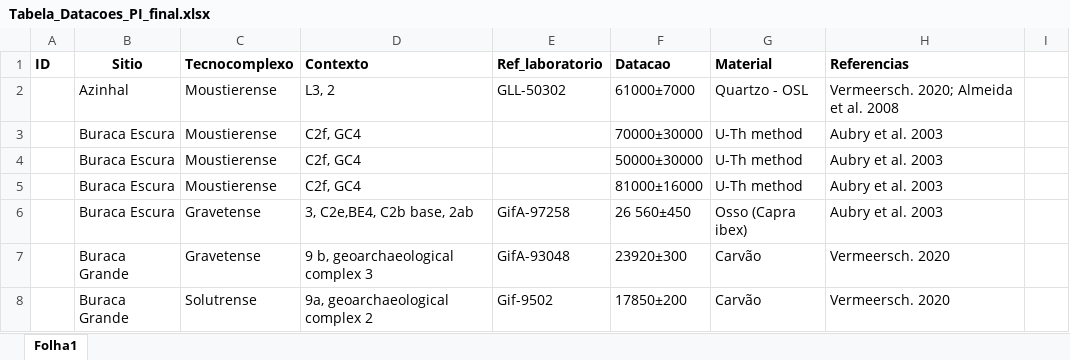
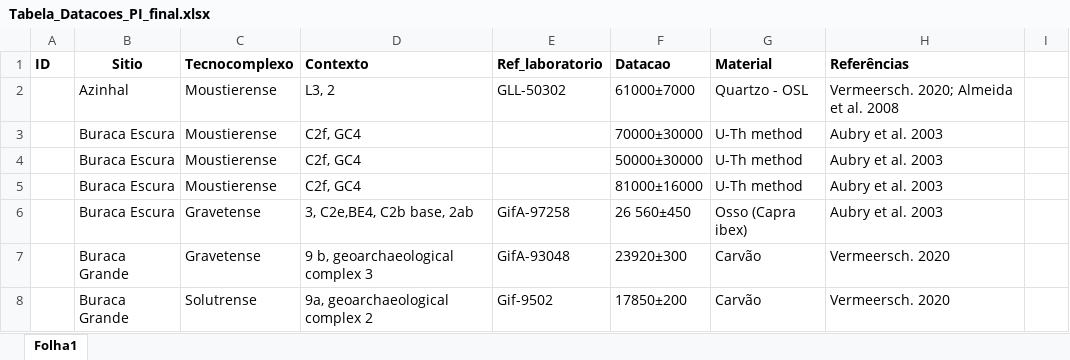
Before and after one commit to danielasmaio-arch/TesePMS, an Excel workbook: Base_de_Dados/Tabela_Datacoes_PI_final.xlsx, sheet Folha1, drawn as a sheet; only a part is shown; values as stored, in another font and other column widths than the file's, no borders; charts and pictures not drawn; the diff names each change by its address in the sheet, - before the commit and + after, or states it on an @@ line.

Commit message:
teste de commit

```diff
--- a/Base_de_Dados/Tabela_Datacoes_PI_final.xlsx (sheet Folha1)
+++ b/Base_de_Dados/Tabela_Datacoes_PI_final.xlsx (sheet Folha1)
-H1: Referencias
+H1: Referências
```
